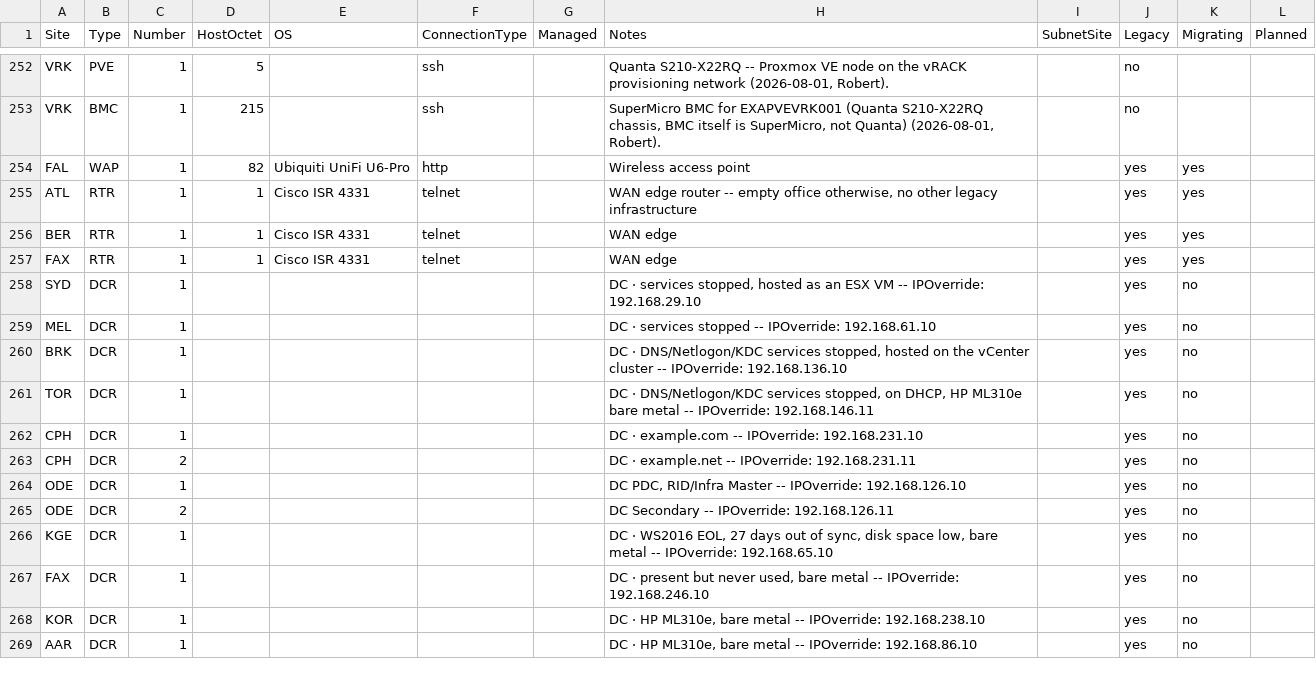
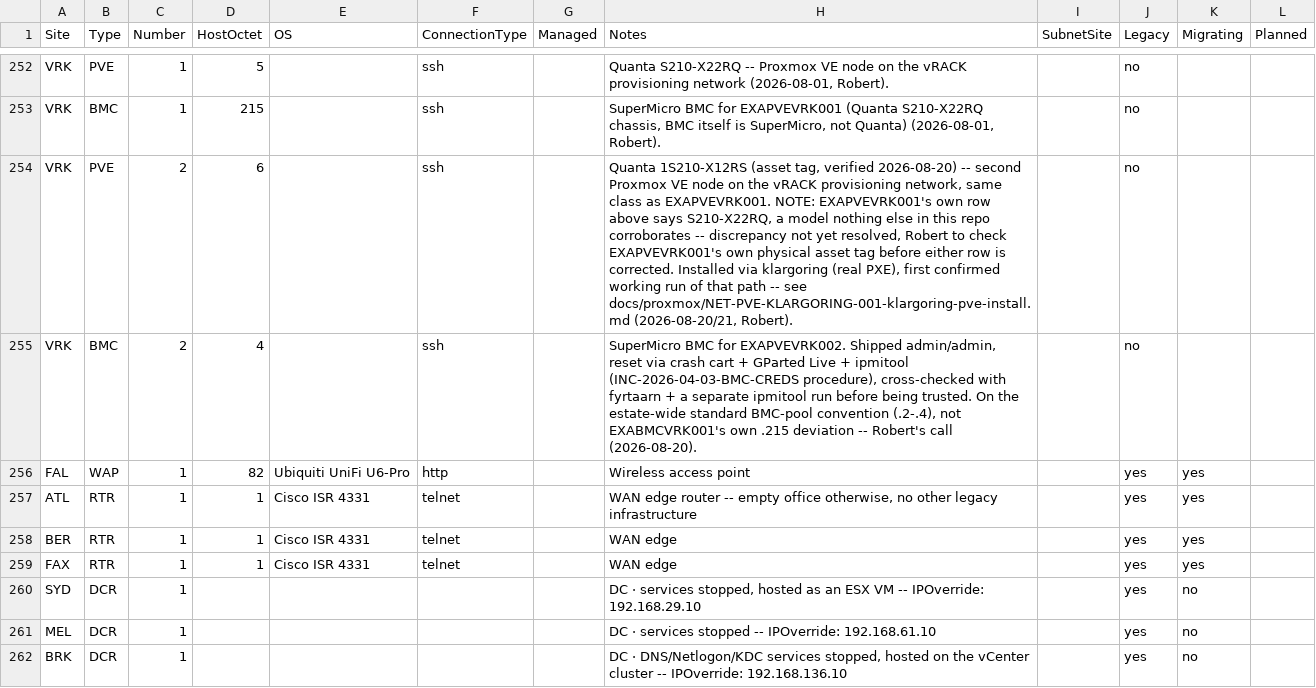
Before and after one commit to knightmare2600/example_music_infra, a CSV file: benarbejde/devices.csv, drawn as a sheet; only a part is shown, gaps mark what is left out; the shorter side is filled out with more unchanged rows; the diff names each change by its address in the sheet, - before the commit and + after, or states it on an @@ line.

```diff
--- a/benarbejde/devices.csv
+++ b/benarbejde/devices.csv
+row 254: VRK | PVE | 2 | 6 |  | ssh |  | Quanta 1S210-X12RS (asset tag, verified 2026-08-20) -- second Proxmox VE node on the vRACK provisioning network, same class as EXAPVEVRK001. NOTE: EXAPVEVRK001's own row above says S210-X22RQ, a model nothing else in this repo corroborates -- discrepancy not yet resolved, Robert to check EXAPVEVRK001's own physical asset tag before either row is corrected. Installed via klargoring (real PXE), first confirmed working run of that path -- see docs/proxmox/NET-PVE-KLARGORING-001-klargoring-pve-install.md (2026-08-20/21, Robert). |  | no
+row 255: VRK | BMC | 2 | 4 |  | ssh |  | SuperMicro BMC for EXAPVEVRK002. Shipped admin/admin, reset via crash cart + GParted Live + ipmitool (INC-2026-04-03-BMC-CREDS procedure), cross-checked with fyrtaarn + a separate ipmitool run before being trusted. On the estate-wide standard BMC-pool convention (.2-.4), not EXABMCVRK001's own .215 deviation -- Robert's call (2026-08-20). |  | no
```
Also changed, not shown: bootstrap/web/proxmox/devices.csv, 3 other files.
